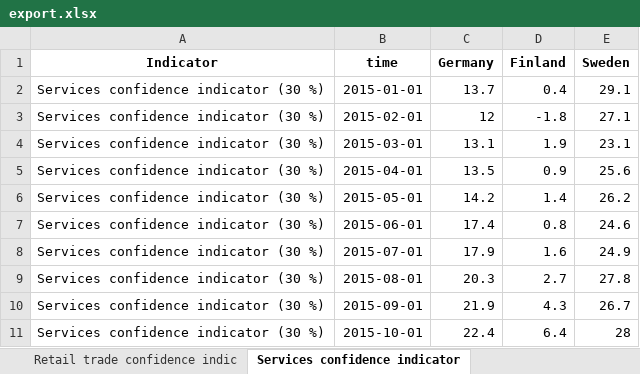
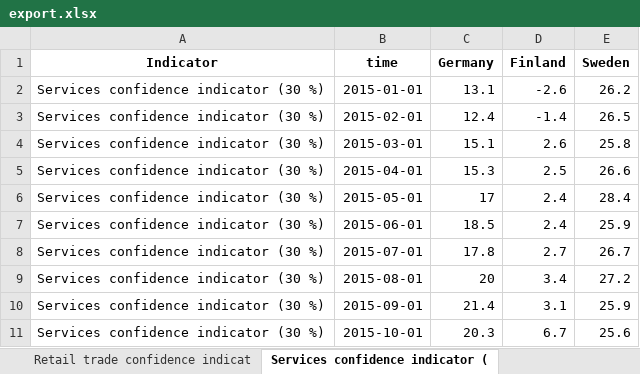
Before and after one commit to robonomist/robonomistClient, an Excel workbook: man/figures/export.xlsx, sheet Services confidence indicator (, drawn as a sheet; only a part is shown; values as stored, in another font and other column widths than the file's, no borders; the diff covers the shown part only; the diff names each change by its address in the sheet, - before the commit and + after, or states it on an @@ line.

```diff
--- a/man/figures/export.xlsx (sheet Services confidence indicator ()
+++ b/man/figures/export.xlsx (sheet Services confidence indicator ()
-sheet tab: Retail trade confidence indic
+sheet tab: Retail trade confidence indicat
-sheet tab: Services confidence indicator
+sheet tab: Services confidence indicator (
-C2 (Germany): 13.7
+C2 (Germany): 13.1
-D2 (Finland): 0.4
+D2 (Finland): -2.6
-E2 (Sweden): 29.1
+E2 (Sweden): 26.2
-C3 (Germany): 12
+C3 (Germany): 12.4
-D3 (Finland): -1.8
+D3 (Finland): -1.4
-E3 (Sweden): 27.1
+E3 (Sweden): 26.5
-C4 (Germany): 13.1
+C4 (Germany): 15.1
-D4 (Finland): 1.9
+D4 (Finland): 2.6
-E4 (Sweden): 23.1
+E4 (Sweden): 25.8
-C5 (Germany): 13.5
+C5 (Germany): 15.3
-D5 (Finland): 0.9
+D5 (Finland): 2.5
-E5 (Sweden): 25.6
+E5 (Sweden): 26.6
-C6 (Germany): 14.2
+C6 (Germany): 17
-D6 (Finland): 1.4
+D6 (Finland): 2.4
-E6 (Sweden): 26.2
+E6 (Sweden): 28.4
-C7 (Germany): 17.4
+C7 (Germany): 18.5
-D7 (Finland): 0.8
+D7 (Finland): 2.4
-E7 (Sweden): 24.6
+E7 (Sweden): 25.9
-C8 (Germany): 17.9
+C8 (Germany): 17.8
-D8 (Finland): 1.6
+D8 (Finland): 2.7
-E8 (Sweden): 24.9
+E8 (Sweden): 26.7
-C9 (Germany): 20.3
+C9 (Germany): 20
-D9 (Finland): 2.7
+D9 (Finland): 3.4
-E9 (Sweden): 27.8
+E9 (Sweden): 27.2
-C10 (Germany): 21.9
+C10 (Germany): 21.4
-D10 (Finland): 4.3
+D10 (Finland): 3.1
-E10 (Sweden): 26.7
+E10 (Sweden): 25.9
-C11 (Germany): 22.4
+C11 (Germany): 20.3
-D11 (Finland): 6.4
+D11 (Finland): 6.7
-E11 (Sweden): 28
+E11 (Sweden): 25.6
```
Also changed, not shown: 22 added rows and 221 edited cells elsewhere in this sheet, sheet Construction confidence indicat, sheet Retail trade confidence indicat, sheet The Economic sentiment indicato, sheet Industrial confidence indicator, sheet Consumer confidence indicator (, sheet The Employment expectations ind, other sheet tabs, 4 other files.
